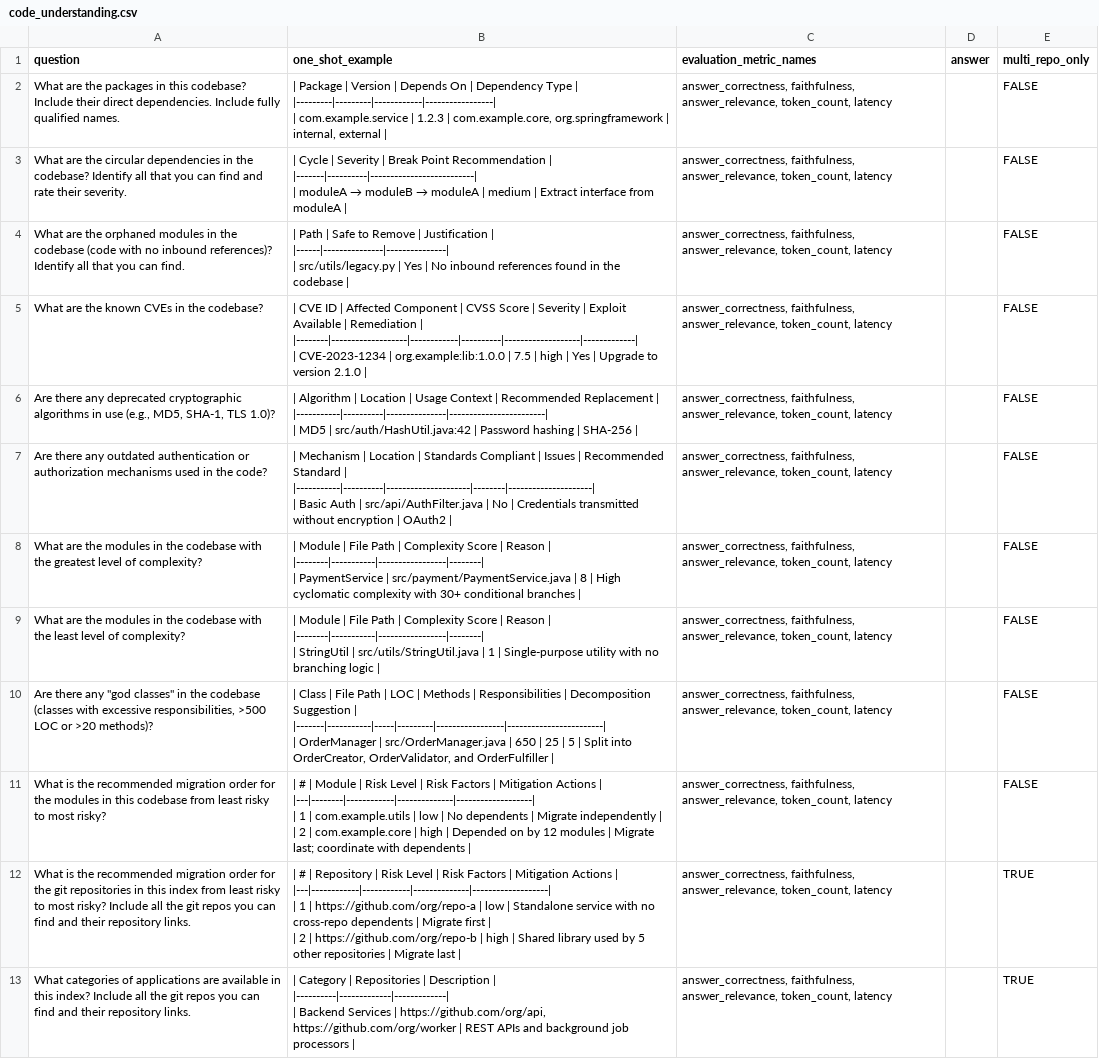
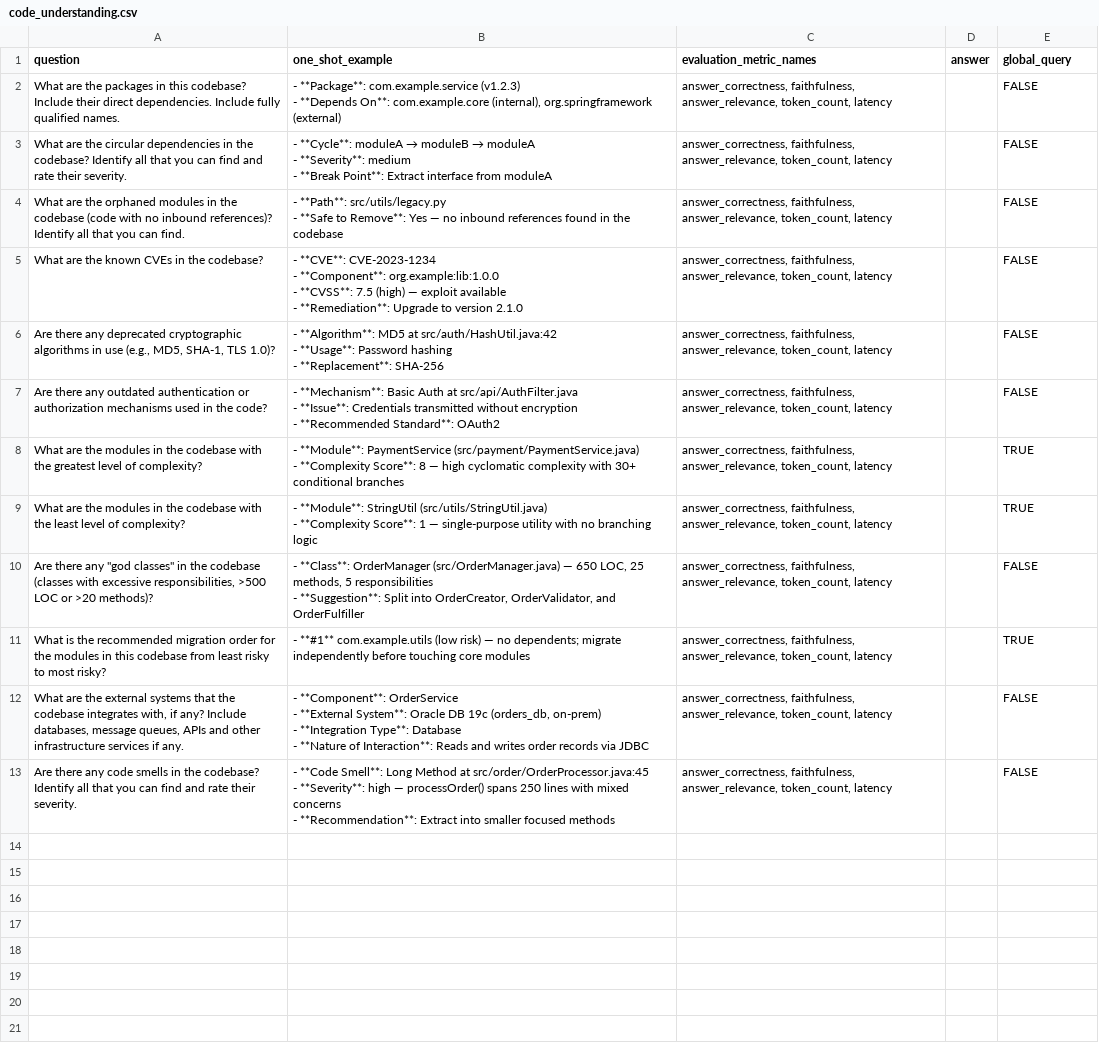
Before and after one commit to ai-shadowman/augur, a CSV file: workflows/examples/code_understanding/assets/datasets/eval/code_understanding.csv, drawn as a sheet; removed rows and columns are numbered as before the commit, all else as after; ↵ is a line break in a cell; the diff names each change by its address in the sheet, - before the commit and + after, or states it on an @@ line.

Commit message:
Refactored both evaluators' evaluate_with_dataset to pass use_global (from the renamed global_query CSV column) per row to   query_with_llm, converted BasicCustomEvaluator from a row loop to a DataFrame pipeline, added error handling to both   _ground_truth functions, and updated the eval dataset with bullet-format one-shot examples and two new questions.

```diff
--- a/workflows/examples/code_understanding/assets/datasets/eval/code_understanding.csv
+++ b/workflows/examples/code_understanding/assets/datasets/eval/code_understanding.csv
-E1: multi_repo_only
+E1: global_query
-B2 (one_shot_example): | Package | Version | Depends On | Dependency Type | ↵ |---------|---------|------------|-----------------| ↵ | com.example.service | 1.2.3 | com.example.core, org.springframework | internal, external |
+B2 (one_shot_example): - **Package**: com.example.service (v1.2.3) ↵ - **Depends On**: com.example.core (internal), org.springframework (external)
@@ B3 (one_shot_example): | Cycle | Severity | Break Point Recommendation | ↵ |-------|----------|--------------------------| ↵ | moduleA → moduleB → moduleA | medium | Extract interface from moduleA | → - **Cycle**: moduleA → moduleB → moduleA ↵ - **Severity**: medium ↵ - **Break Point**: Extract interface from moduleA @@
-B4 (one_shot_example): | Path | Safe to Remove | Justification | ↵ |------|---------------|---------------| ↵ | src/utils/legacy.py | Yes | No inbound references found in the codebase |
+B4 (one_shot_example): - **Path**: src/utils/legacy.py ↵ - **Safe to Remove**: Yes — no inbound references found in the codebase
-B5 (one_shot_example): | CVE ID | Affected Component | CVSS Score | Severity | Exploit Available | Remediation | ↵ |--------|-------------------|------------|----------|-------------------|-------------| ↵ | CVE-2023-1234 | org.example:lib:1.0.0 | 7.5 | high | Yes | Upgrade to version 2.1.0 |
+B5 (one_shot_example): - **CVE**: CVE-2023-1234 ↵ - **Component**: org.example:lib:1.0.0 ↵ - **CVSS**: 7.5 (high) — exploit available ↵ - **Remediation**: Upgrade to version 2.1.0
-B6 (one_shot_example): | Algorithm | Location | Usage Context | Recommended Replacement | ↵ |-----------|----------|---------------|------------------------| ↵ | MD5 | src/auth/HashUtil.java:42 | Password hashing | SHA-256 |
+B6 (one_shot_example): - **Algorithm**: MD5 at src/auth/HashUtil.java:42 ↵ - **Usage**: Password hashing ↵ - **Replacement**: SHA-256
-B7 (one_shot_example): | Mechanism | Location | Standards Compliant | Issues | Recommended Standard | ↵ |-----------|----------|---------------------|--------|---------------------| ↵ | Basic Auth | src/api/AuthFilter.java | No | Credentials transmitted without encryption | OAuth2 |
+B7 (one_shot_example): - **Mechanism**: Basic Auth at src/api/AuthFilter.java ↵ - **Issue**: Credentials transmitted without encryption ↵ - **Recommended Standard**: OAuth2
-B8 (one_shot_example): | Module | File Path | Complexity Score | Reason | ↵ |--------|-----------|-----------------|--------| ↵ | PaymentService | src/payment/PaymentService.java | 8 | High cyclomatic complexity with 30+ conditional branches |
+B8 (one_shot_example): - **Module**: PaymentService (src/payment/PaymentService.java) ↵ - **Complexity Score**: 8 — high cyclomatic complexity with 30+ conditional branches
-E8:E9 (global_query): FALSE
+E8:E9 (global_query): TRUE
-B9 (one_shot_example): | Module | File Path | Complexity Score | Reason | ↵ |--------|-----------|-----------------|--------| ↵ | StringUtil | src/utils/StringUtil.java | 1 | Single-purpose utility with no branching logic |
+B9 (one_shot_example): - **Module**: StringUtil (src/utils/StringUtil.java) ↵ - **Complexity Score**: 1 — single-purpose utility with no branching logic
-B10 (one_shot_example): | Class | File Path | LOC | Methods | Responsibilities | Decomposition Suggestion | ↵ |-------|-----------|-----|---------|-----------------|------------------------| ↵ | OrderManager | src/OrderManager.java | 650 | 25 | 5 | Split into OrderCreator, OrderValidator, and OrderFulfiller |
+B10 (one_shot_example): - **Class**: OrderManager (src/OrderManager.java) — 650 LOC, 25 methods, 5 responsibilities ↵ - **Suggestion**: Split into OrderCreator, OrderValidator, and OrderFulfiller
-B11 (one_shot_example): | # | Module | Risk Level | Risk Factors | Mitigation Actions | ↵ |---|--------|------------|--------------|-------------------| ↵ | 1 | com.example.utils | low | No dependents | Migrate independently | ↵ | 2 | com.example.core | high | Depended on by 12 modules | Migrate last; coordinate with dependents |
+B11 (one_shot_example): - **#1** com.example.utils (low risk) — no dependents; migrate independently before touching core modules
-E11 (global_query): FALSE
+E11 (global_query): TRUE
-row 12: What is the recommended migration order for the git repositories in this index from least risky to most risky? Include all the git repos you can find and their repository links. | | # | Repository | Risk Level | Risk Factors | Mitigation Actions | ↵ |---|------------|------------|--------------|-------------------| ↵ | 1 | https://github.com/org/repo-a | low | Standalone service with no cross-repo dependents | Migrate first | ↵ | 2 | https://github.com/org/repo-b | high | Shared library used by 5 other repositories | Migrate last | | answer_correctness, faithfulness, answer_relevance, token_count, latency |  | TRUE
-row 13: What categories of applications are available in this index? Include all the git repos you can find and their repository links. | | Category | Repositories | Description | ↵ |----------|-------------|-------------| ↵ | Backend Services | https://github.com/org/api, https://github.com/org/worker | REST APIs and background job processors | | answer_correctness, faithfulness, answer_relevance, token_count, latency |  | TRUE
+row 12: What are the external systems that the codebase integrates with, if any? Include databases, message queues, APIs and other infrastructure services if any. | - **Component**: OrderService ↵ - **External System**: Oracle DB 19c (orders_db, on-prem) ↵ - **Integration Type**: Database ↵ - **Nature of Interaction**: Reads and writes order records via JDBC | answer_correctness, faithfulness, answer_relevance, token_count, latency |  | FALSE
+row 13: Are there any code smells in the codebase? Identify all that you can find and rate their severity. | - **Code Smell**: Long Method at src/order/OrderProcessor.java:45 ↵ - **Severity**: high — processOrder() spans 250 lines with mixed concerns ↵ - **Recommendation**: Extract into smaller focused methods | answer_correctness, faithfulness, answer_relevance, token_count, latency |  | FALSE
```
Also changed, not shown: 2 other files.
